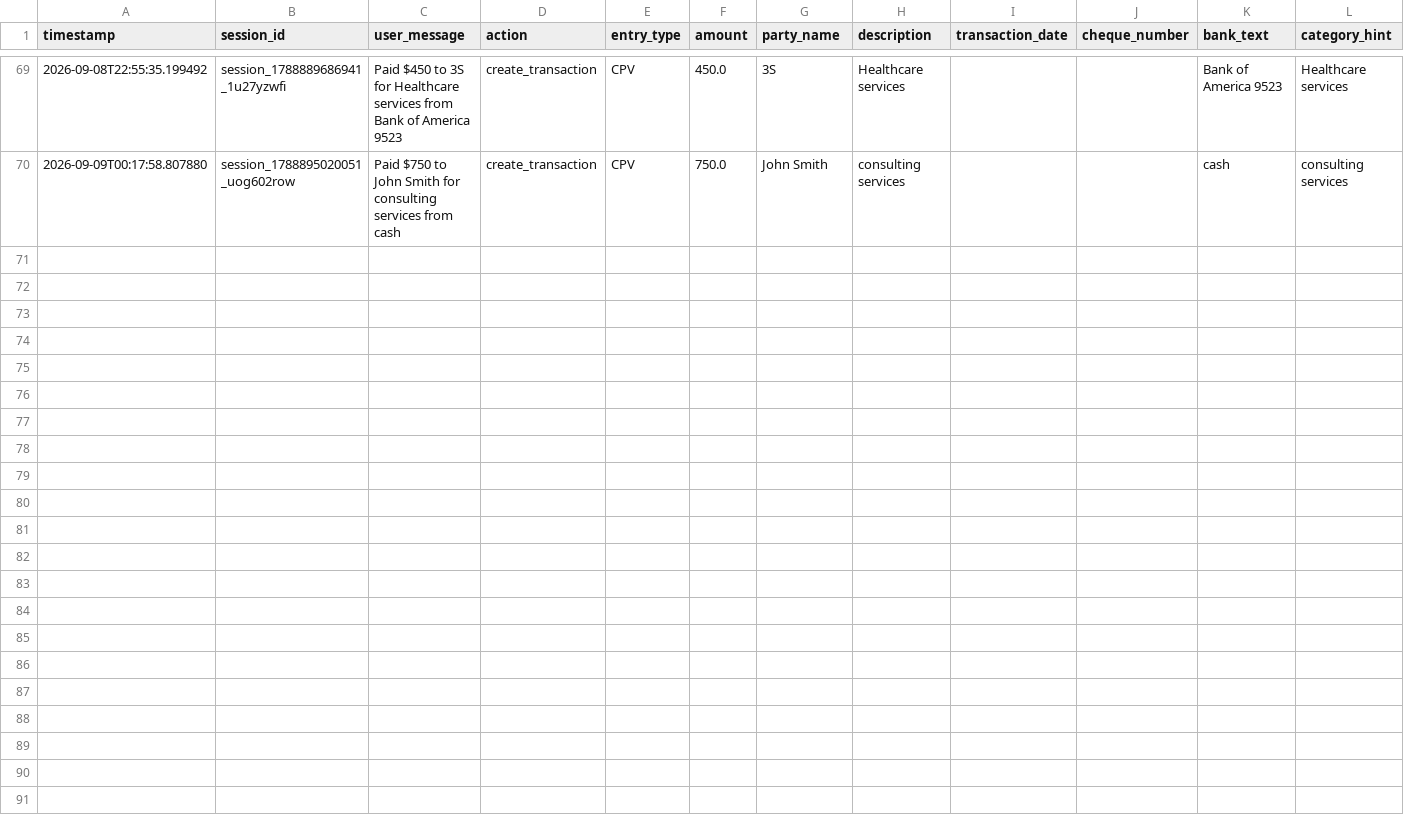
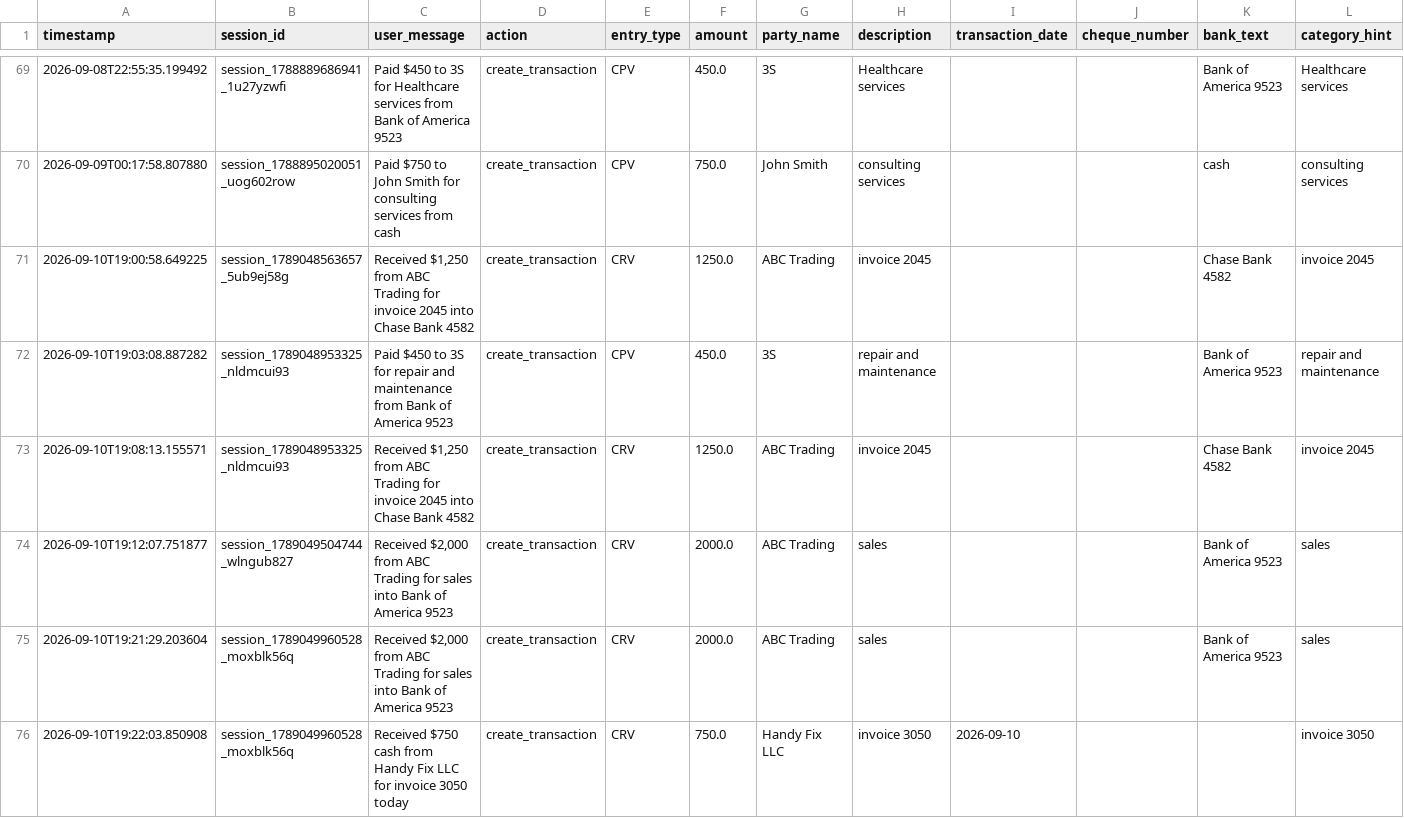
Before and after one commit to AliNaseem123456789/LockinLegder, a CSV file: backend/llm_extractions.csv, drawn as a sheet; only a part is shown, gaps mark what is left out; the diff covers the shown part only; the diff names each change by its address in the sheet, - before the commit and + after, or states it on an @@ line.

```diff
--- a/backend/llm_extractions.csv
+++ b/backend/llm_extractions.csv
+row 71: 2026-09-10T19:00:58.649225 | session_1789048563657_5ub9ej58g | Received $1,250 from ABC Trading for invoice 2045 into Chase Bank 4582 | create_transaction | CRV | 1250.0 | ABC Trading | invoice 2045 |  |  | Chase Bank 4582 | invoice 2045
+row 72: 2026-09-10T19:03:08.887282 | session_1789048953325_nldmcui93 | Paid $450 to 3S for repair and maintenance from Bank of America 9523 | create_transaction | CPV | 450.0 | 3S | repair and maintenance |  |  | Bank of America 9523 | repair and maintenance
+row 73: 2026-09-10T19:08:13.155571 | session_1789048953325_nldmcui93 | Received $1,250 from ABC Trading for invoice 2045 into Chase Bank 4582 | create_transaction | CRV | 1250.0 | ABC Trading | invoice 2045 |  |  | Chase Bank 4582 | invoice 2045
+row 74: 2026-09-10T19:12:07.751877 | session_1789049504744_wlngub827 | Received $2,000 from ABC Trading for sales into Bank of America 9523 | create_transaction | CRV | 2000.0 | ABC Trading | sales |  |  | Bank of America 9523 | sales
+row 75: 2026-09-10T19:21:29.203604 | session_1789049960528_moxblk56q | Received $2,000 from ABC Trading for sales into Bank of America 9523 | create_transaction | CRV | 2000.0 | ABC Trading | sales |  |  | Bank of America 9523 | sales
+row 76: 2026-09-10T19:22:03.850908 | session_1789049960528_moxblk56q | Received $750 cash from Handy Fix LLC for invoice 3050 today | create_transaction | CRV | 750.0 | Handy Fix LLC | invoice 3050 | 2026-09-10 |  |  | invoice 3050
```
Also changed, not shown: 16 added rows elsewhere in this file, backend/voucher_postings.csv, 5 other files.
